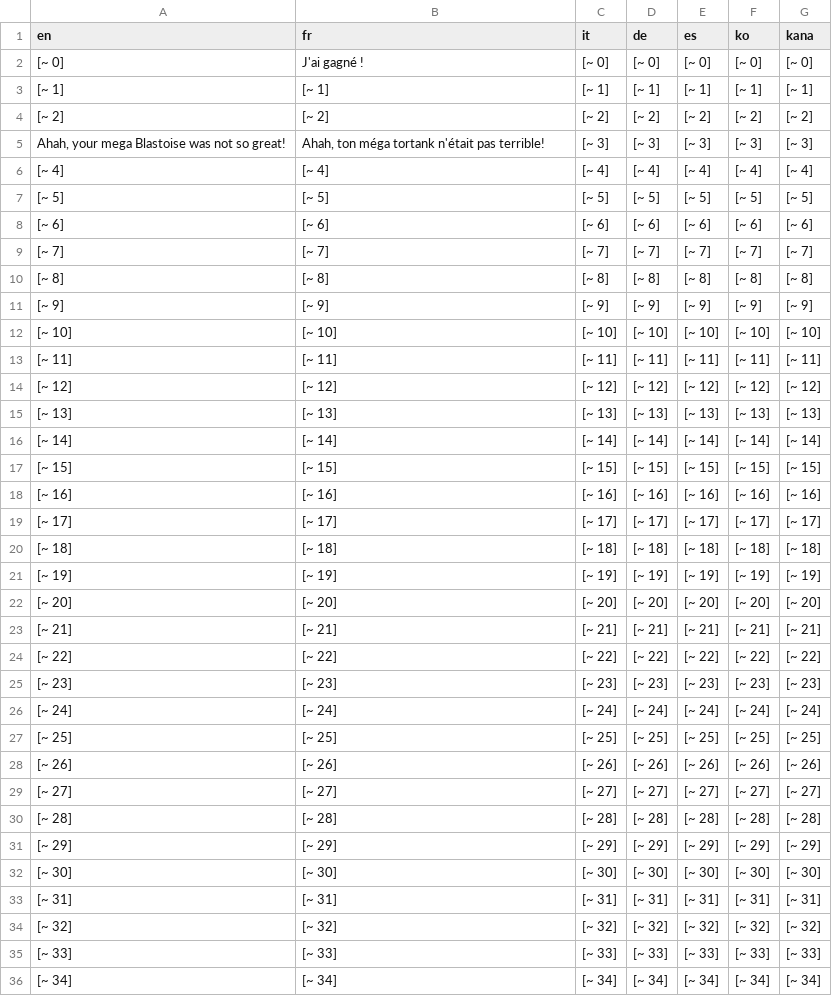
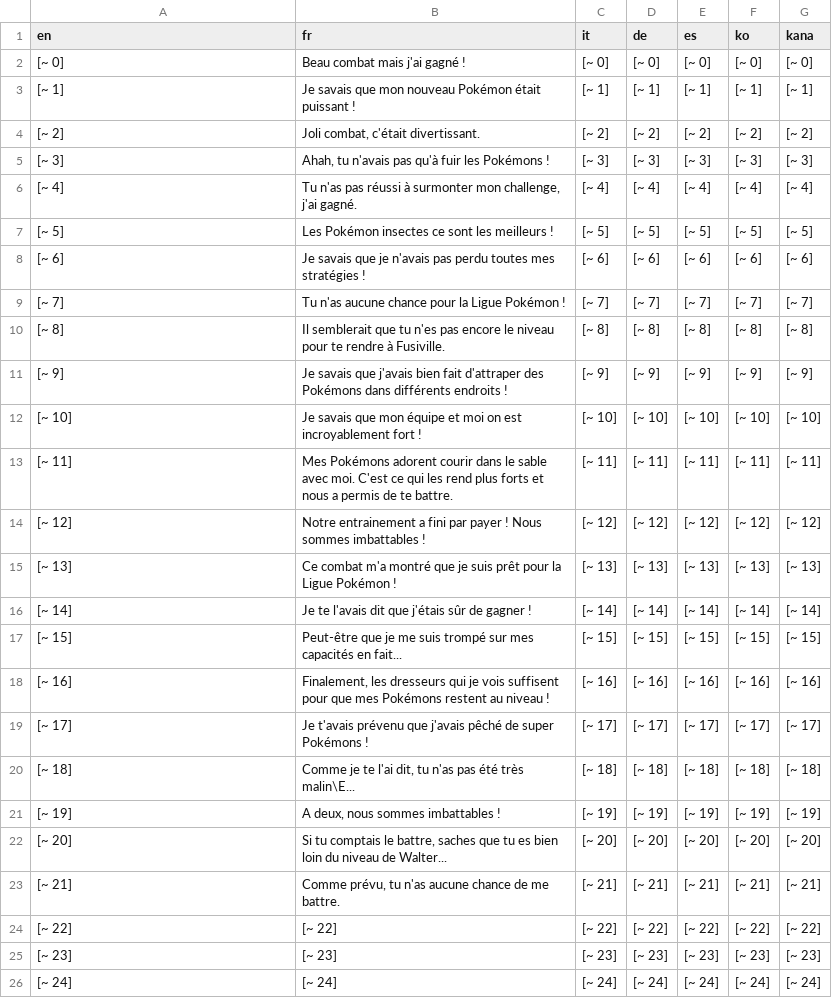
Before and after one commit to torresflo/Pokemon-Obsidian, a CSV file: Obsidian/Data/Text/Dialogs/100047.csv, drawn as a sheet; only a part is shown; the shorter side is filled out with more unchanged rows.

```diff
--- a/Obsidian/Data/Text/Dialogs/100047.csv
+++ b/Obsidian/Data/Text/Dialogs/100047.csv
@@ -1,24 +1,24 @@
 en,fr,it,de,es,ko,kana
-[~ 0],J'ai gagné !,[~ 0],[~ 0],[~ 0],[~ 0],[~ 0]
-[~ 1],[~ 1],[~ 1],[~ 1],[~ 1],[~ 1],[~ 1]
-[~ 2],[~ 2],[~ 2],[~ 2],[~ 2],[~ 2],[~ 2]
-"Ahah, your mega Blastoise was not so great!","Ahah, ton méga tortank n'était pas terrible!",[~ 3],[~ 3],[~ 3],[~ 3],[~ 3]
-[~ 4],[~ 4],[~ 4],[~ 4],[~ 4],[~ 4],[~ 4]
-[~ 5],[~ 5],[~ 5],[~ 5],[~ 5],[~ 5],[~ 5]
-[~ 6],[~ 6],[~ 6],[~ 6],[~ 6],[~ 6],[~ 6]
-[~ 7],[~ 7],[~ 7],[~ 7],[~ 7],[~ 7],[~ 7]
-[~ 8],[~ 8],[~ 8],[~ 8],[~ 8],[~ 8],[~ 8]
-[~ 9],[~ 9],[~ 9],[~ 9],[~ 9],[~ 9],[~ 9]
-[~ 10],[~ 10],[~ 10],[~ 10],[~ 10],[~ 10],[~ 10]
-[~ 11],[~ 11],[~ 11],[~ 11],[~ 11],[~ 11],[~ 11]
-[~ 12],[~ 12],[~ 12],[~ 12],[~ 12],[~ 12],[~ 12]
-[~ 13],[~ 13],[~ 13],[~ 13],[~ 13],[~ 13],[~ 13]
-[~ 14],[~ 14],[~ 14],[~ 14],[~ 14],[~ 14],[~ 14]
-[~ 15],[~ 15],[~ 15],[~ 15],[~ 15],[~ 15],[~ 15]
-[~ 16],[~ 16],[~ 16],[~ 16],[~ 16],[~ 16],[~ 16]
-[~ 17],[~ 17],[~ 17],[~ 17],[~ 17],[~ 17],[~ 17]
-[~ 18],[~ 18],[~ 18],[~ 18],[~ 18],[~ 18],[~ 18]
-[~ 19],[~ 19],[~ 19],[~ 19],[~ 19],[~ 19],[~ 19]
-[~ 20],[~ 20],[~ 20],[~ 20],[~ 20],[~ 20],[~ 20]
-[~ 21],[~ 21],[~ 21],[~ 21],[~ 21],[~ 21],[~ 21]
+[~ 0],Beau combat mais j'ai gagné !,[~ 0],[~ 0],[~ 0],[~ 0],[~ 0]
+[~ 1],Je savais que mon nouveau Pokémon était puissant !,[~ 1],[~ 1],[~ 1],[~ 1],[~ 1]
+[~ 2],"Joli combat, c'était divertissant.",[~ 2],[~ 2],[~ 2],[~ 2],[~ 2]
+[~ 3],"Ahah, tu n'avais pas qu'à fuir les Pokémons !",[~ 3],[~ 3],[~ 3],[~ 3],[~ 3]
+[~ 4],"Tu n'as pas réussi à surmonter mon challenge, j'ai gagné.",[~ 4],[~ 4],[~ 4],[~ 4],[~ 4]
+[~ 5],Les Pokémon insectes ce sont les meilleurs !,[~ 5],[~ 5],[~ 5],[~ 5],[~ 5]
+[~ 6],Je savais que je n'avais pas perdu toutes mes stratégies !,[~ 6],[~ 6],[~ 6],[~ 6],[~ 6]
+[~ 7],Tu n'as aucune chance pour la Ligue Pokémon !,[~ 7],[~ 7],[~ 7],[~ 7],[~ 7]
+[~ 8],Il semblerait que tu n'es pas encore le niveau pour te rendre à Fusiville.,[~ 8],[~ 8],[~ 8],[~ 8],[~ 8]
+[~ 9],Je savais que j'avais bien fait d'attraper des Pokémons dans différents endroits !,[~ 9],[~ 9],[~ 9],[~ 9],[~ 9]
+[~ 10],Je savais que mon équipe et moi on est incroyablement fort !,[~ 10],[~ 10],[~ 10],[~ 10],[~ 10]
+[~ 11],Mes Pokémons adorent courir dans le sable avec moi. C'est ce qui les rend plus forts et nous a permis de te battre.,[~ 11],[~ 11],[~ 11],[~ 11],[~ 11]
+[~ 12],Notre entrainement a fini par payer ! Nous sommes imbattables !,[~ 12],[~ 12],[~ 12],[~ 12],[~ 12]
+[~ 13],Ce combat m'a montré que je suis prêt pour la Ligue Pokémon !,[~ 13],[~ 13],[~ 13],[~ 13],[~ 13]
+[~ 14],Je te l'avais dit que j'étais sûr de gagner !,[~ 14],[~ 14],[~ 14],[~ 14],[~ 14]
+[~ 15],Peut-être que je me suis trompé sur mes capacités en fait...,[~ 15],[~ 15],[~ 15],[~ 15],[~ 15]
+[~ 16],"Finalement, les dresseurs qui je vois suffisent pour que mes Pokémons restent au niveau !",[~ 16],[~ 16],[~ 16],[~ 16],[~ 16]
+[~ 17],Je t'avais prévenu que j'avais pêché de super Pokémons !,[~ 17],[~ 17],[~ 17],[~ 17],[~ 17]
+[~ 18],"Comme je te l'ai dit, tu n'as pas été très malin\E...",[~ 18],[~ 18],[~ 18],[~ 18],[~ 18]
+[~ 19],"A deux, nous sommes imbattables !",[~ 19],[~ 19],[~ 19],[~ 19],[~ 19]
+[~ 20],"Si tu comptais le battre, saches que tu es bien loin du niveau de Walter...",[~ 20],[~ 20],[~ 20],[~ 20],[~ 20]
+[~ 21],"Comme prévu, tu n'as aucune chance de me battre.",[~ 21],[~ 21],[~ 21],[~ 21],[~ 21]
 [~ 22],[~ 22],[~ 22],[~ 22],[~ 22],[~ 22],[~ 22]
```
Also changed, not shown: Obsidian/Data/Text/Dialogs/100048.csv, 10 other files.
